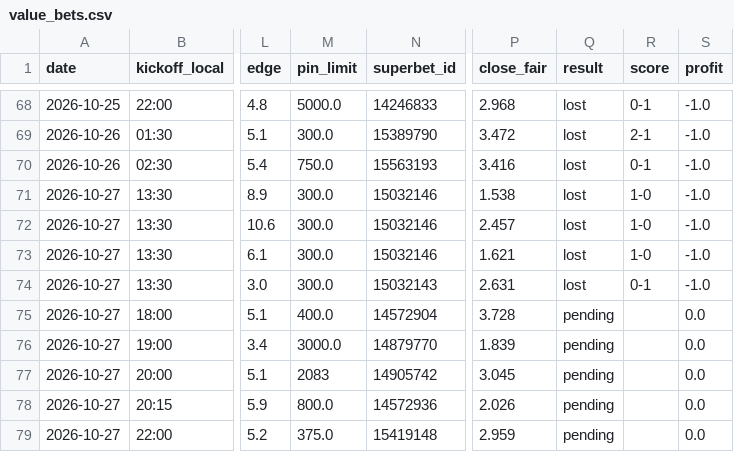
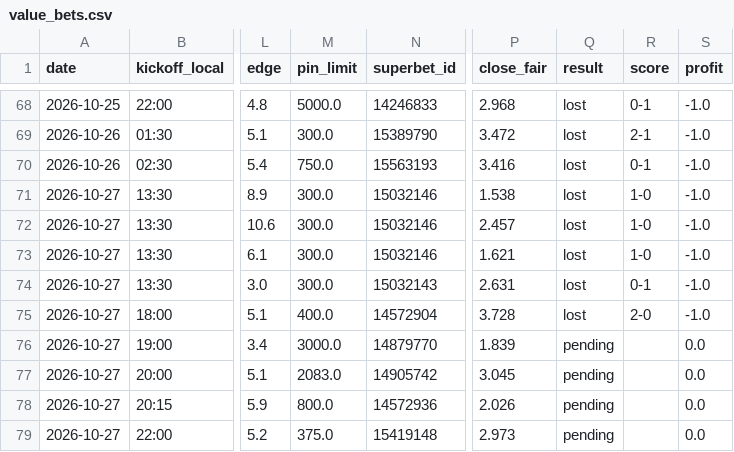
Before and after one commit to andrei0182/bet, a CSV file: data/value_bets.csv, drawn as a sheet; only a part is shown, gaps mark what is left out; the diff names each change by its address in the sheet, - before the commit and + after, or states it on an @@ line.

```diff
--- a/data/value_bets.csv
+++ b/data/value_bets.csv
-Q75 (result): pending
+Q75 (result): lost
-R75 (score): (empty)
+R75 (score): 2-0
-S75 (profit): 0.0
+S75 (profit): -1.0
-M77 (pin_limit): 2083
+M77 (pin_limit): 2083.0
-P79 (close_fair): 2.959
+P79 (close_fair): 2.973
```
